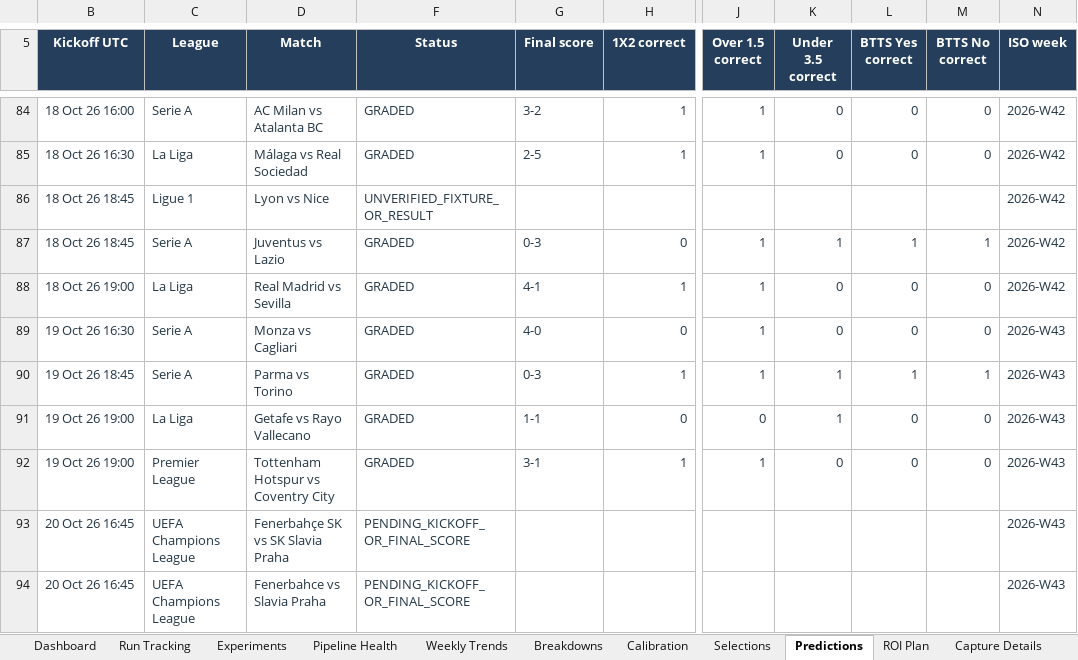
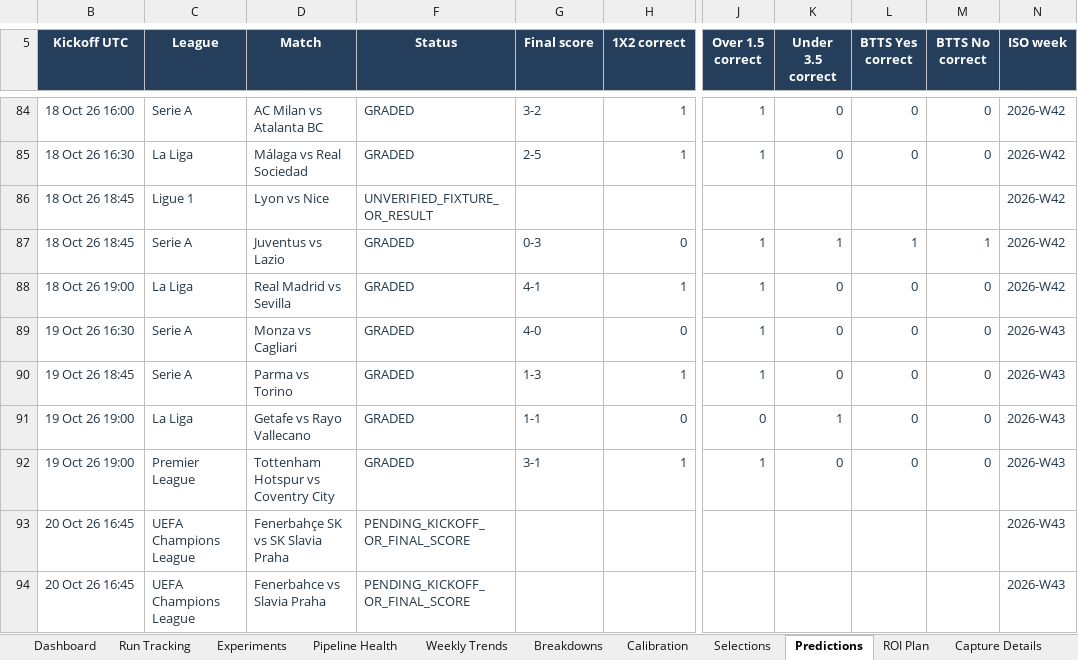
Before and after one commit to paulmaina/football-value-pipeline, an Excel workbook: football_output_v2/readable/football_performance_report.xlsx, sheet Predictions, drawn as a sheet; only a part is shown, gaps mark what is left out; values as stored, in another font and other column widths than the file's, no borders; table styles not drawn; the diff names each change by its address in the sheet, - before the commit and + after, or states it on an @@ line.

```diff
--- a/football_output_v2/readable/football_performance_report.xlsx (sheet Predictions)
+++ b/football_output_v2/readable/football_performance_report.xlsx (sheet Predictions)
-G90 (Final score): 0-3
+G90 (Final score): 1-3
-K90 (Under 3.5 correct): 1
+K90 (Under 3.5 correct): 0
-L90 (BTTS Yes correct): 1
+L90 (BTTS Yes correct): 0
-M90 (BTTS No correct): 1
+M90 (BTTS No correct): 0
```
Also changed, not shown: sheet Dashboard, sheet Pipeline Health, sheet Selections, 33 other files.
